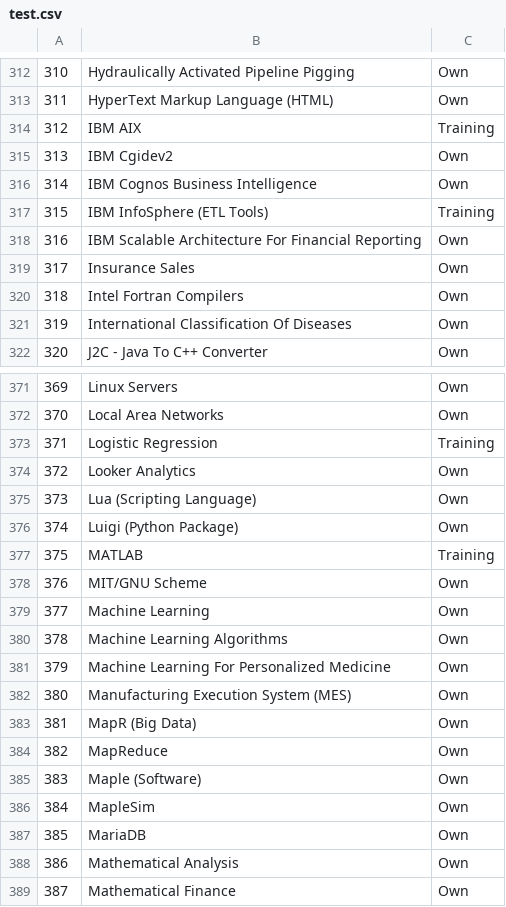
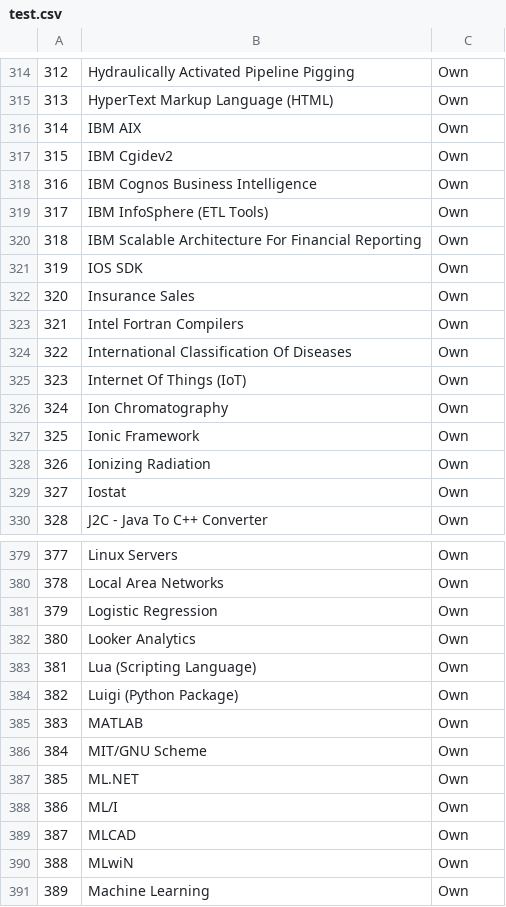
Before and after one commit to binxuankong/skills-ontology-project, a CSV file: skills/test.csv, drawn as a sheet; only a part is shown, gaps mark what is left out; the shorter side is filled out with more unchanged rows; addresses are those after the commit; the diff covers the shown part only; the diff names each change by its address in the sheet, - before the commit and + after, or states it on an @@ line.

```diff
--- a/skills/test.csv
+++ b/skills/test.csv
@@ column A renumbered from row 54 down @@
-C316: Training
+C316: Own
-C319: Training
+C319: Own
+row 321: 319 | IOS SDK | Own
+row 325: 323 | Internet Of Things (IoT) | Own
+row 326: 324 | Ion Chromatography | Own
+row 327: 325 | Ionic Framework | Own
+row 328: 326 | Ionizing Radiation | Own
+row 329: 327 | Iostat | Own
-C381: Training
+C381: Own
-C385: Training
+C385: Own
+row 387: 385 | ML.NET | Own
+row 388: 386 | ML/I | Own
+row 389: 387 | MLCAD | Own
+row 390: 388 | MLwiN | Own
```
Also changed, not shown: 8 added rows and 55 edited cells elsewhere in this file, 1 other file.
